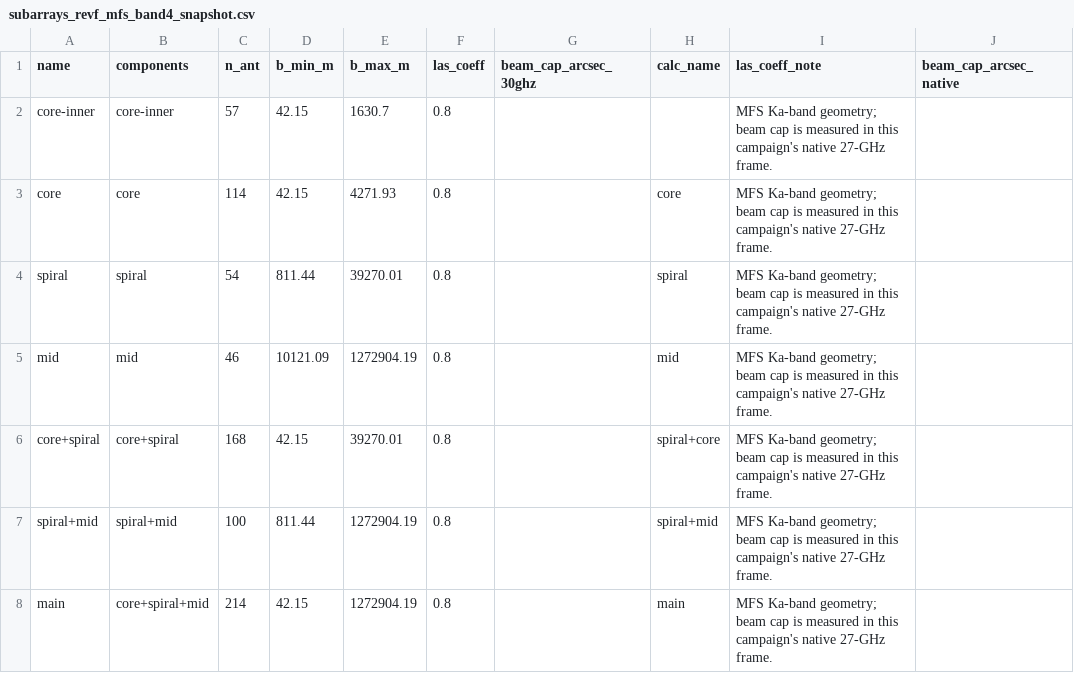
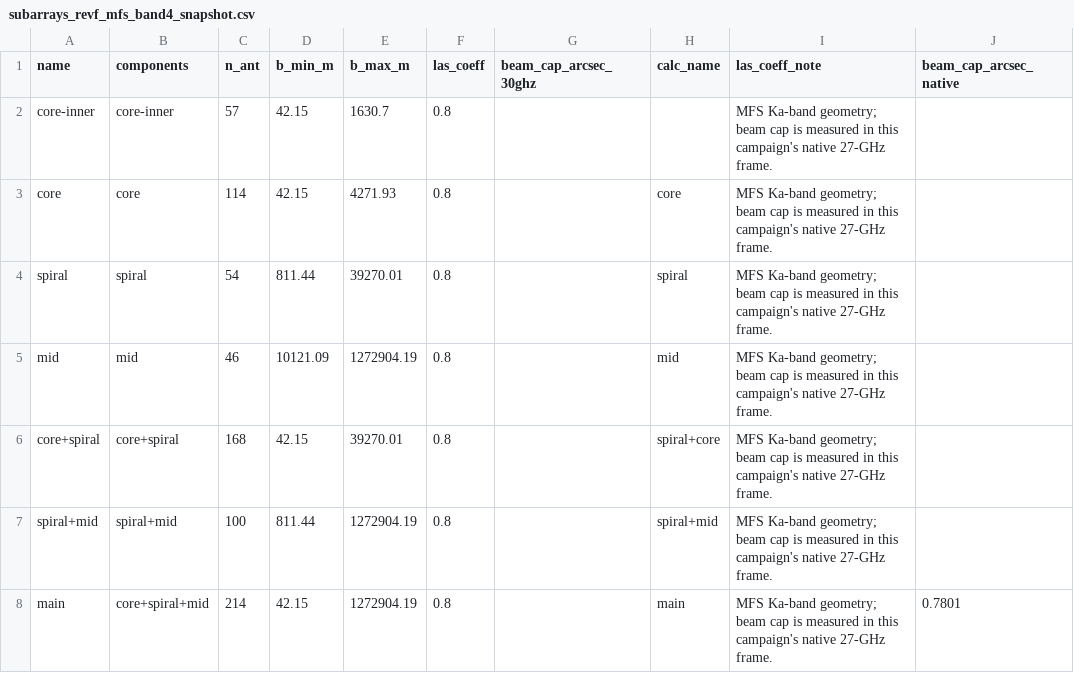
Before and after one commit to bmason72/ngvla_subarrays, a CSV file: sa_select/data/subarrays_revf_mfs_band4_snapshot.csv, drawn as a sheet.

```diff
--- a/sa_select/data/subarrays_revf_mfs_band4_snapshot.csv
+++ b/sa_select/data/subarrays_revf_mfs_band4_snapshot.csv
@@ -7,2 +7,2 @@ core+spiral,core+spiral,168,42.15,39270.01,0.8,,spiral+core,MFS Ka-band geometry
 spiral+mid,spiral+mid,100,811.44,1272904.19,0.8,,spiral+mid,MFS Ka-band geometry; beam cap is measured in this campaign's native 27-GHz frame.,
-main,core+spiral+mid,214,42.15,1272904.19,0.8,,main,MFS Ka-band geometry; beam cap is measured in this campaign's native 27-GHz frame.,
+main,core+spiral+mid,214,42.15,1272904.19,0.8,,main,MFS Ka-band geometry; beam cap is measured in this campaign's native 27-GHz frame.,0.7801
```
Also changed, not shown: 9 other files.
